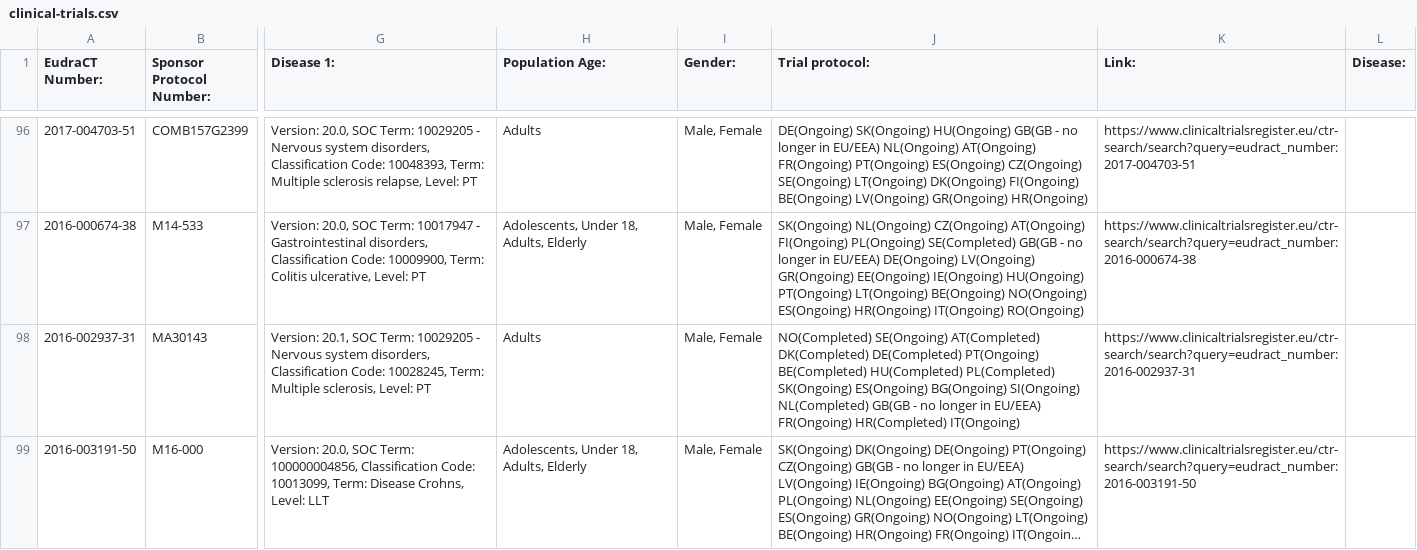
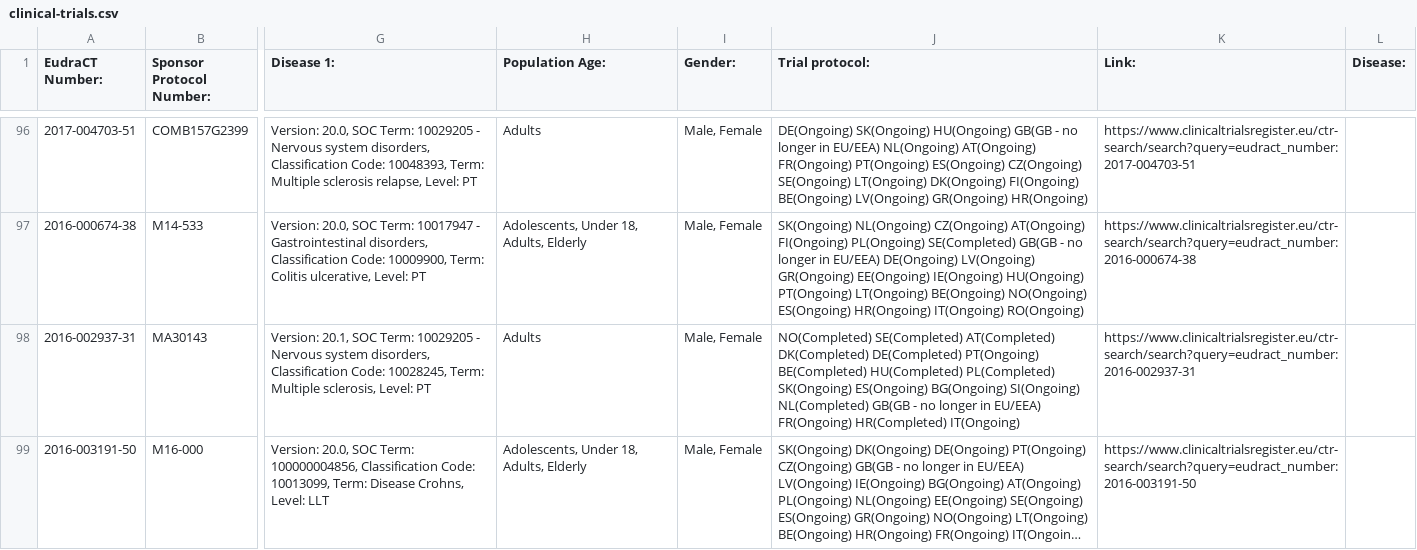
Before and after one commit to mskabirkhan/clinical-trials, a CSV file: data/clinical-trials.csv, drawn as a sheet; only a part is shown, gaps mark what is left out; long unchanged cells end in …; the diff names each change by its address in the sheet, - before the commit and + after, or states it on an @@ line.

Commit message:
Commit new datasets

```diff
--- a/data/clinical-trials.csv
+++ b/data/clinical-trials.csv
-J98 (Trial protocol:): NO(Completed) SE(Ongoing) AT(Completed) DK(Completed)…
+J98 (Trial protocol:): NO(Completed) SE(Completed) AT(Completed) DK(Completed)…
```
Also changed, not shown: 3 other files.
